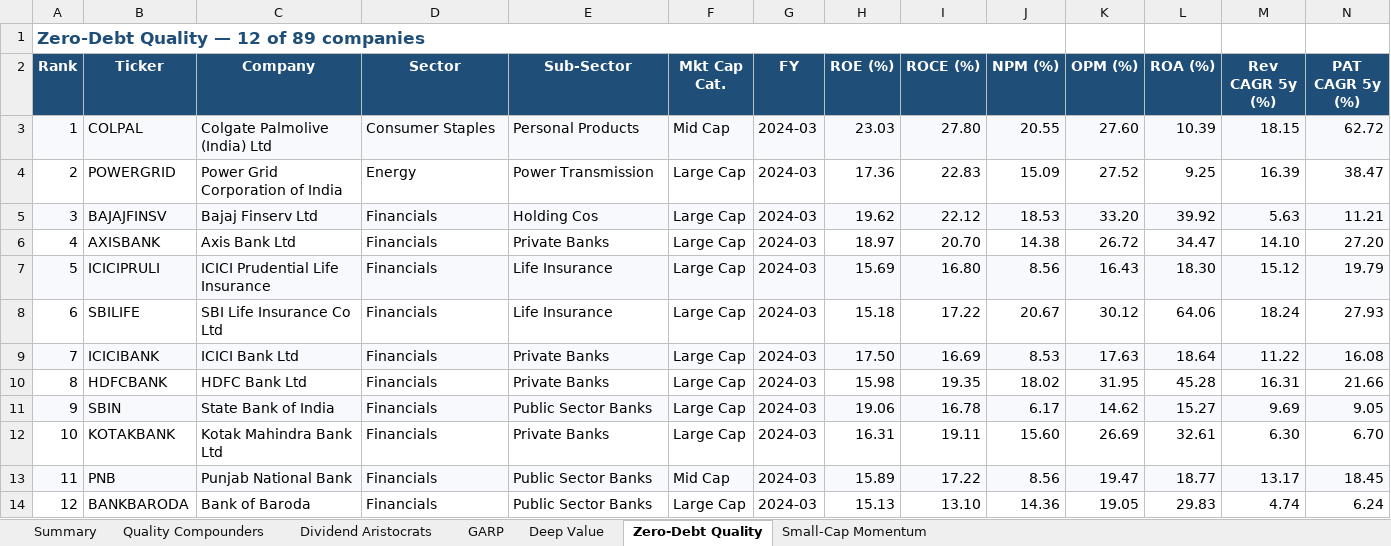
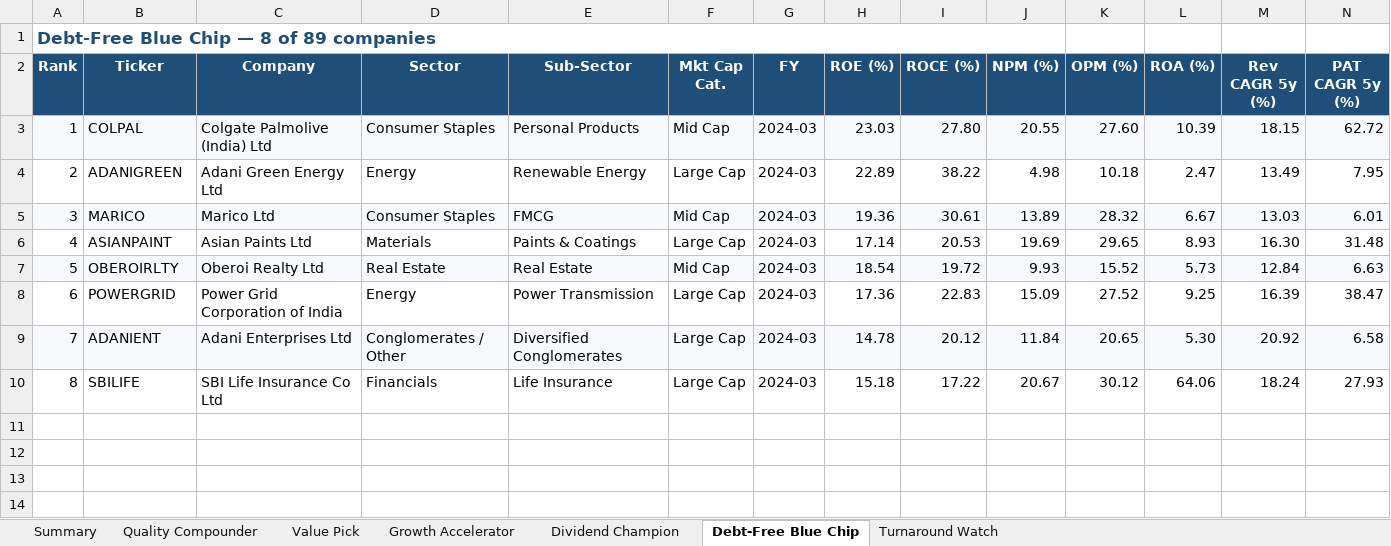
Before and after one commit to mattperrymatt45-pixel/nifty100, an Excel workbook: output/screener_output.xlsx, sheet Debt-Free Blue Chip, drawn as a sheet; only a part is shown; values as stored, in another font and other column widths than the file's, no borders; conditional formats not drawn; removed rows and columns are numbered as before the commit, all else as after; rows hold the shown columns only; the diff names each change by its address in the sheet, - before the commit and + after, or states it on an @@ line.

Commit message:
[Sprint3-Day16] feat: 6 spec-aligned preset screeners (Quality Compounder, Value Pick, Growth Accelerator, Dividend Champion, Debt-Free Blue Chip, Turnaround Watch); new eq/flag filter directions; YoY D/E decline detection; dividend payout metric; 560 tests passing; regenerated screener_output.xlsx

```diff
--- a/output/screener_output.xlsx (sheet Debt-Free Blue Chip)
+++ b/output/screener_output.xlsx (sheet Debt-Free Blue Chip)
-sheet tab: Quality Compounders
+sheet tab: Quality Compounder
-sheet tab: Dividend Aristocrats
+sheet tab: Value Pick
-sheet tab: GARP
+sheet tab: Growth Accelerator
-sheet tab: Deep Value
+sheet tab: Dividend Champion
-sheet tab: Zero-Debt Quality
+sheet tab: Debt-Free Blue Chip
-sheet tab: Small-Cap Momentum
+sheet tab: Turnaround Watch
@@ column A (Rank) renumbered between rows 1 and 10 @@
+row 4: 2 | ADANIGREEN | Adani Green Energy Ltd | Energy | Renewable Energy | Large Cap | 2024-03 | 22.89 | 38.22 | 4.98 | 10.18 | 2.47 | 13.49 | 7.95
+row 5: 3 | MARICO | Marico Ltd | Consumer Staples | FMCG | Mid Cap | 2024-03 | 19.36 | 30.61 | 13.89 | 28.32 | 6.67 | 13.03 | 6.01
+row 6: 4 | ASIANPAINT | Asian Paints Ltd | Materials | Paints & Coatings | Large Cap | 2024-03 | 17.14 | 20.53 | 19.69 | 29.65 | 8.93 | 16.30 | 31.48
+row 7: 5 | OBEROIRLTY | Oberoi Realty Ltd | Real Estate | Real Estate | Mid Cap | 2024-03 | 18.54 | 19.72 | 9.93 | 15.52 | 5.73 | 12.84 | 6.63
-row 5: 3 | BAJAJFINSV | Bajaj Finserv Ltd | Financials | Holding Cos | Large Cap | 2024-03 | 19.62 | 22.12 | 18.53 | 33.20 | 39.92 | 5.63 | 11.21
-row 6: 4 | AXISBANK | Axis Bank Ltd | Financials | Private Banks | Large Cap | 2024-03 | 18.97 | 20.70 | 14.38 | 26.72 | 34.47 | 14.10 | 27.20
-row 7: 5 | ICICIPRULI | ICICI Prudential Life Insurance | Financials | Life Insurance | Large Cap | 2024-03 | 15.69 | 16.80 | 8.56 | 16.43 | 18.30 | 15.12 | 19.79
+row 9: 7 | ADANIENT | Adani Enterprises Ltd | Conglomerates / Other | Diversified Conglomerates | Large Cap | 2024-03 | 14.78 | 20.12 | 11.84 | 20.65 | 5.30 | 20.92 | 6.58
-row 9: 7 | ICICIBANK | ICICI Bank Ltd | Financials | Private Banks | Large Cap | 2024-03 | 17.50 | 16.69 | 8.53 | 17.63 | 18.64 | 11.22 | 16.08
-row 10: 8 | HDFCBANK | HDFC Bank Ltd | Financials | Private Banks | Large Cap | 2024-03 | 15.98 | 19.35 | 18.02 | 31.95 | 45.28 | 16.31 | 21.66
-row 11: 9 | SBIN | State Bank of India | Financials | Public Sector Banks | Large Cap | 2024-03 | 19.06 | 16.78 | 6.17 | 14.62 | 15.27 | 9.69 | 9.05
-row 12: 10 | KOTAKBANK | Kotak Mahindra Bank Ltd | Financials | Private Banks | Large Cap | 2024-03 | 16.31 | 19.11 | 15.60 | 26.69 | 32.61 | 6.30 | 6.70
-row 13: 11 | PNB | Punjab National Bank | Financials | Public Sector Banks | Mid Cap | 2024-03 | 15.89 | 17.22 | 8.56 | 19.47 | 18.77 | 13.17 | 18.45
-row 14: 12 | BANKBARODA | Bank of Baroda | Financials | Public Sector Banks | Large Cap | 2024-03 | 15.13 | 13.10 | 14.36 | 19.05 | 29.83 | 4.74 | 6.24
```
Also changed, not shown: sheet Dividend Champion, sheet Turnaround Watch, sheet Value Pick, sheet Growth Accelerator, sheet Quality Compounder, sheet Summary, 8 other files.
